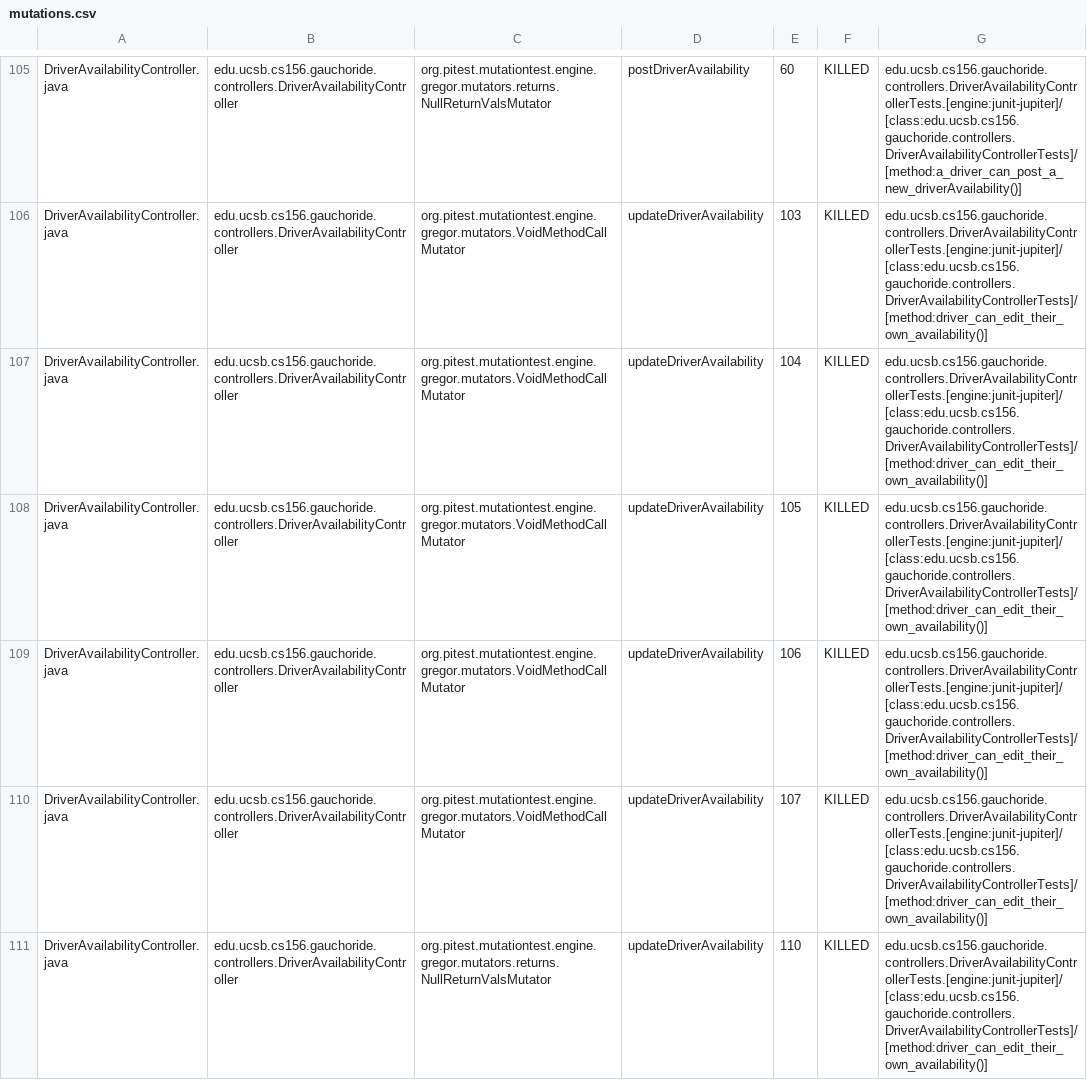
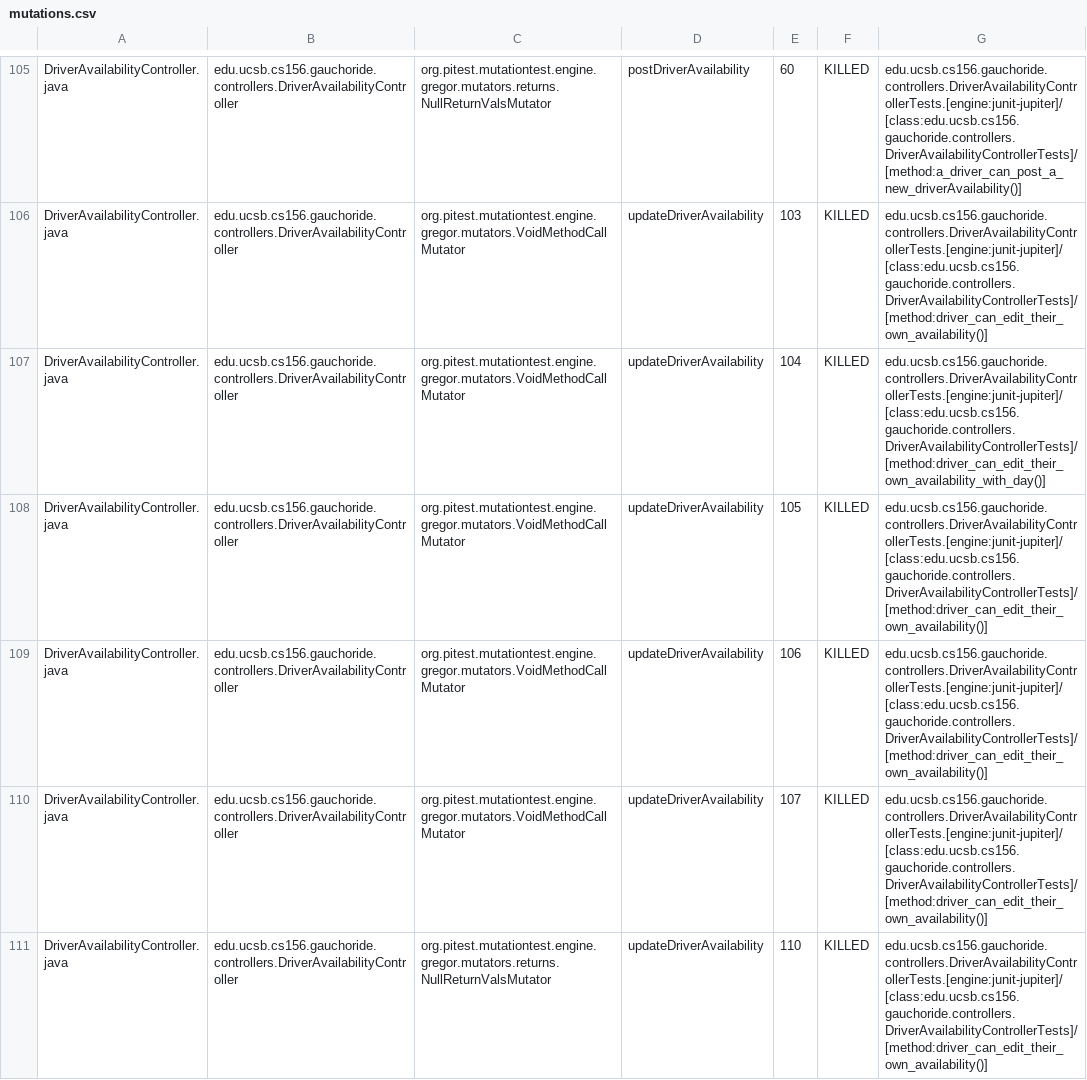
Before and after one commit to ucsb-cs156-s24/proj-gauchoride-s24-5pm-7, a CSV file: prs/47/pitest/mutations.csv, drawn as a sheet; only a part is shown, gaps mark what is left out; the diff covers the shown part only.

Commit message:
Deploying to gh-pages from @ ucsb-cs156-s24/proj-gauchoride-s24-5pm-7@b6fe1f7dd15112af7c63304fe91f55019fadfb33 🚀

```diff
--- a/prs/47/pitest/mutations.csv
+++ b/prs/47/pitest/mutations.csv
@@ -106,3 +106,3 @@ DriverAvailabilityController.java,edu.ucsb.cs156.gauchoride.controllers.DriverAv
 DriverAvailabilityController.java,edu.ucsb.cs156.gauchoride.controllers.DriverAvailabilityController,org.pitest.mutationtest.engine.gregor.mutators.VoidMethodCallMutator,updateDriverAvailability,103,KILLED,edu.ucsb.cs156.gauchoride.controllers.DriverAvailabilityControllerTests.[engine:junit-jupiter]/[class:edu.ucsb.cs156.gauchoride.controllers.DriverAvailabilityControllerTests]/[method:driver_can_edit_their_own_availability()]
-DriverAvailabilityController.java,edu.ucsb.cs156.gauchoride.controllers.DriverAvailabilityController,org.pitest.mutationtest.engine.gregor.mutators.VoidMethodCallMutator,updateDriverAvailability,104,KILLED,edu.ucsb.cs156.gauchoride.controllers.DriverAvailabilityControllerTests.[engine:junit-jupiter]/[class:edu.ucsb.cs156.gauchoride.controllers.DriverAvailabilityControllerTests]/[method:driver_can_edit_their_own_availability()]
+DriverAvailabilityController.java,edu.ucsb.cs156.gauchoride.controllers.DriverAvailabilityController,org.pitest.mutationtest.engine.gregor.mutators.VoidMethodCallMutator,updateDriverAvailability,104,KILLED,edu.ucsb.cs156.gauchoride.controllers.DriverAvailabilityControllerTests.[engine:junit-jupiter]/[class:edu.ucsb.cs156.gauchoride.controllers.DriverAvailabilityControllerTests]/[method:driver_can_edit_their_own_availability_with_day()]
 DriverAvailabilityController.java,edu.ucsb.cs156.gauchoride.controllers.DriverAvailabilityController,org.pitest.mutationtest.engine.gregor.mutators.VoidMethodCallMutator,updateDriverAvailability,105,KILLED,edu.ucsb.cs156.gauchoride.controllers.DriverAvailabilityControllerTests.[engine:junit-jupiter]/[class:edu.ucsb.cs156.gauchoride.controllers.DriverAvailabilityControllerTests]/[method:driver_can_edit_their_own_availability()]
```
Also changed, not shown: 20 edited cells elsewhere in this file, 15 other files.
